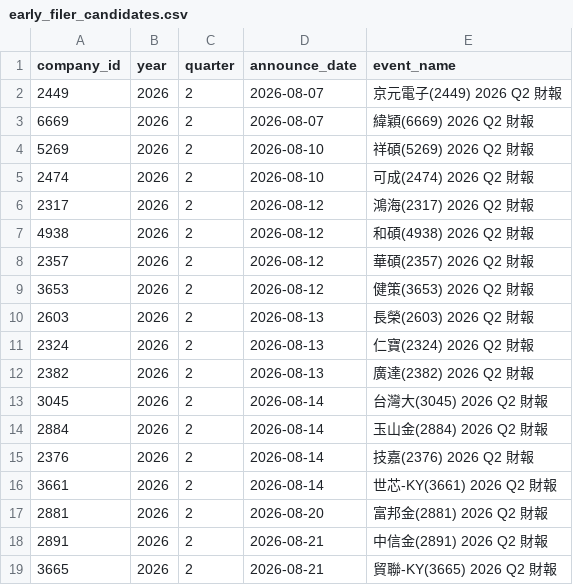
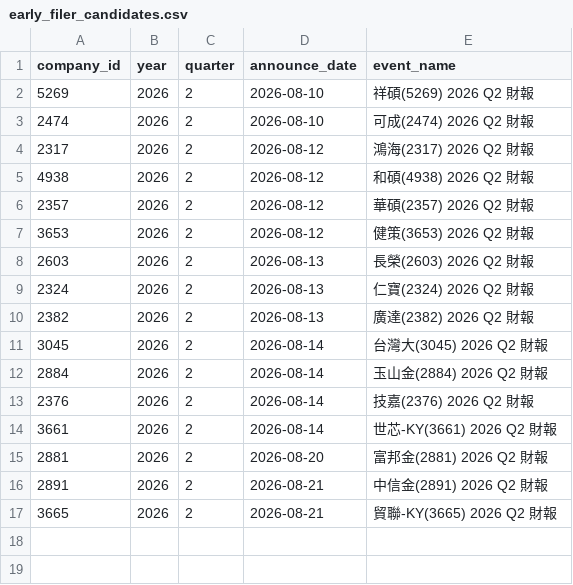
Before and after one commit to wenchiehlee-investment/MOPS, a CSV file: data/reports/early_filer_candidates.csv, drawn as a sheet.

```diff
--- a/data/reports/early_filer_candidates.csv
+++ b/data/reports/early_filer_candidates.csv
@@ -1,4 +1,2 @@
 company_id,year,quarter,announce_date,event_name
-2449,2026,2,2026-08-07,京元電子(2449) 2026 Q2 財報
-6669,2026,2,2026-08-07,緯穎(6669) 2026 Q2 財報
 5269,2026,2,2026-08-10,祥碩(5269) 2026 Q2 財報
```
Also changed, not shown: data/reports/mops_health_summary.csv, data/reports/mops_matrix_latest.csv.
